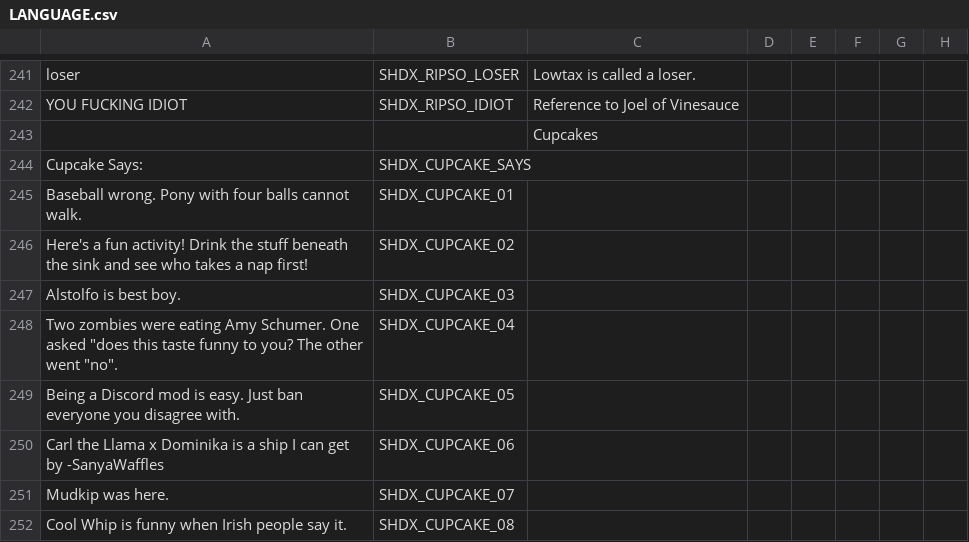
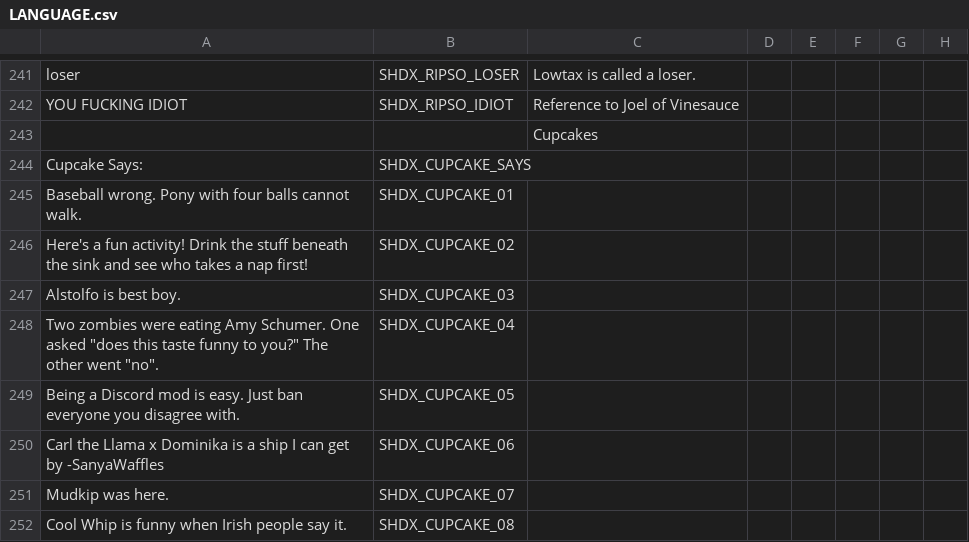
Before and after one commit to marius851000/ScootHardDX, a CSV file: LANGUAGE.csv, drawn as a sheet; only a part is shown, gaps mark what is left out; the diff names each change by its address in the sheet, - before the commit and + after, or states it on an @@ line.

```diff
--- a/LANGUAGE.csv
+++ b/LANGUAGE.csv
-A248: …funny to you? The other…
+A248: …funny to you?" The other…
```
Also changed, not shown: 1 other file.
